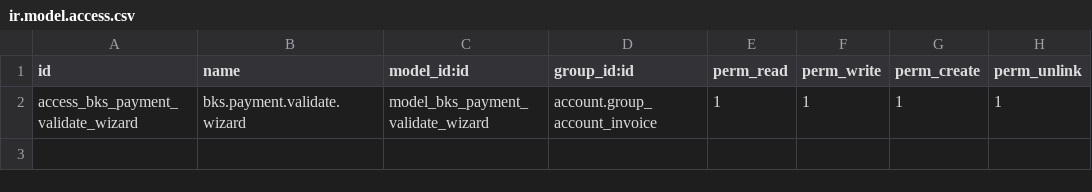
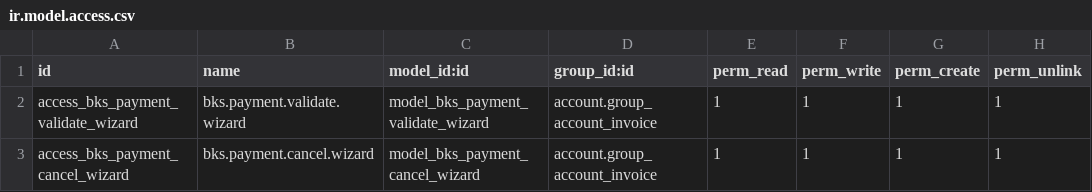
Before and after one commit to kasback/bks, a CSV file: account_payment_tier_validation/security/ir.model.access.csv, drawn as a sheet.

```diff
--- a/account_payment_tier_validation/security/ir.model.access.csv
+++ b/account_payment_tier_validation/security/ir.model.access.csv
@@ -2 +2,2 @@ id,name,model_id:id,group_id:id,perm_read,perm_write,perm_create,perm_unlink
 access_bks_payment_validate_wizard,bks.payment.validate.wizard,model_bks_payment_validate_wizard,account.group_account_invoice,1,1,1,1
+access_bks_payment_cancel_wizard,bks.payment.cancel.wizard,model_bks_payment_cancel_wizard,account.group_account_invoice,1,1,1,1
```
Also changed, not shown: 18 other files.
